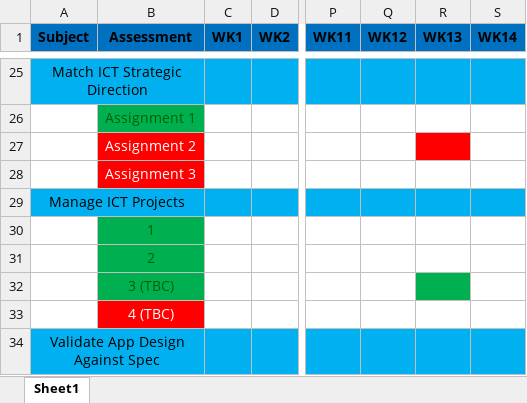
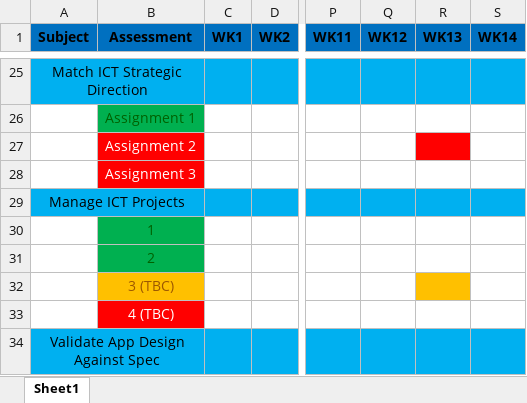
Before and after one commit to Prelaunch4170/Tafe, an Excel workbook: Semester02_AssessmentPlan .xlsx, sheet Sheet1, drawn as a sheet; only a part is shown, gaps mark what is left out; values as stored, in another font and other column widths than the file's, no borders; conditional formats not drawn; the diff names each change by its address in the sheet, - before the commit and + after, or states it on an @@ line.

```diff
--- a/Semester02_AssessmentPlan .xlsx (sheet Sheet1)
+++ b/Semester02_AssessmentPlan .xlsx (sheet Sheet1)
@@ B32 fill: #00B050 → #FFC000, text colour: #006100 → #9C5700 @@
-R32 fill: #00B050
+R32 fill: #FFC000
```
Also changed, not shown: 17 other files.
